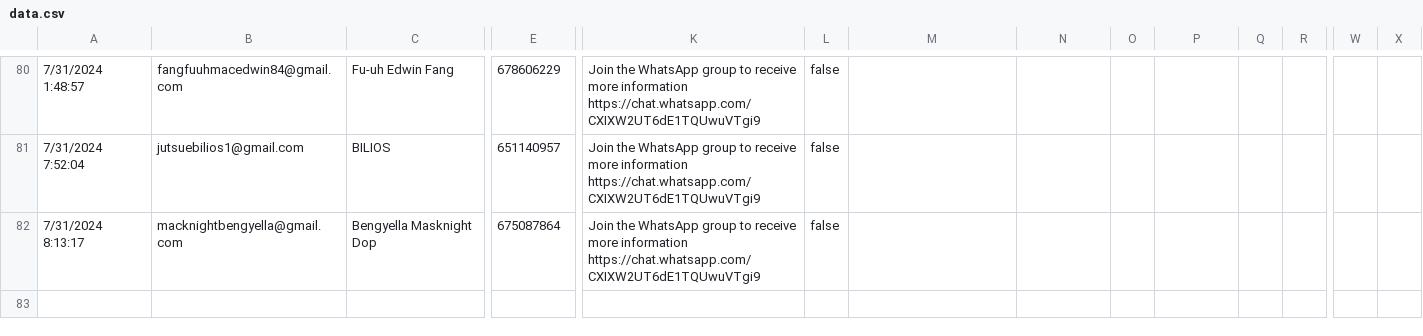
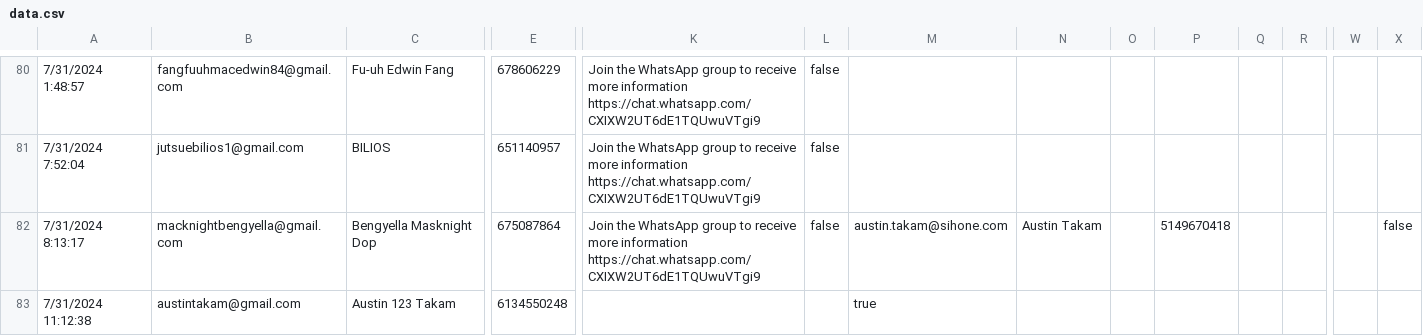
Before and after one commit to Sihone/invitee-app, a CSV file: server/public/uploads/data.csv, drawn as a sheet; only a part is shown, gaps mark what is left out; rows hold the shown columns only; the diff names each change by its address in the sheet, - before the commit and + after, or states it on an @@ line.

Commit message:
updating add new entry

```diff
--- a/server/public/uploads/data.csv
+++ b/server/public/uploads/data.csv
-M82: (empty)
+M82: austin.takam@sihone.com
-N82: (empty)
+N82: Austin Takam
-P82: (empty)
+P82: 5149670418
-X82: (empty)
+X82: false
+row 83: 7/31/2024 11:12:38 | austintakam@gmail.com | Austin 123 Takam | 6134550248 |  |  | true
```
Also changed, not shown: 4 other files.
